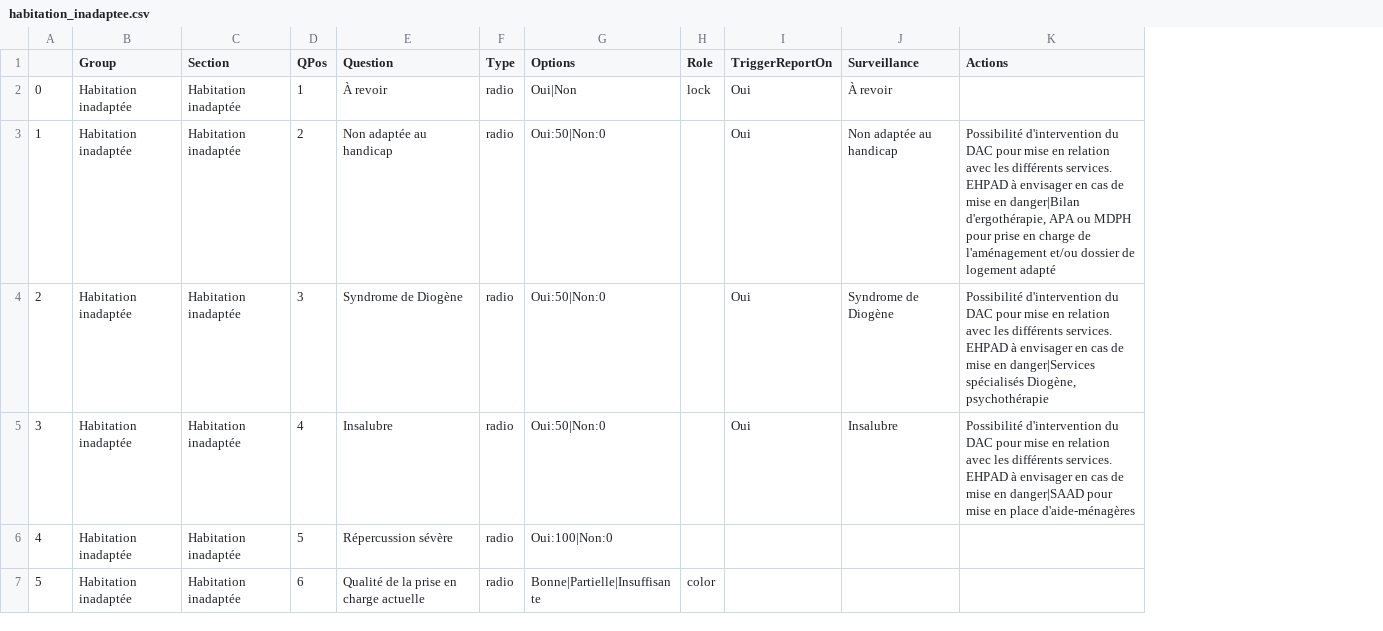
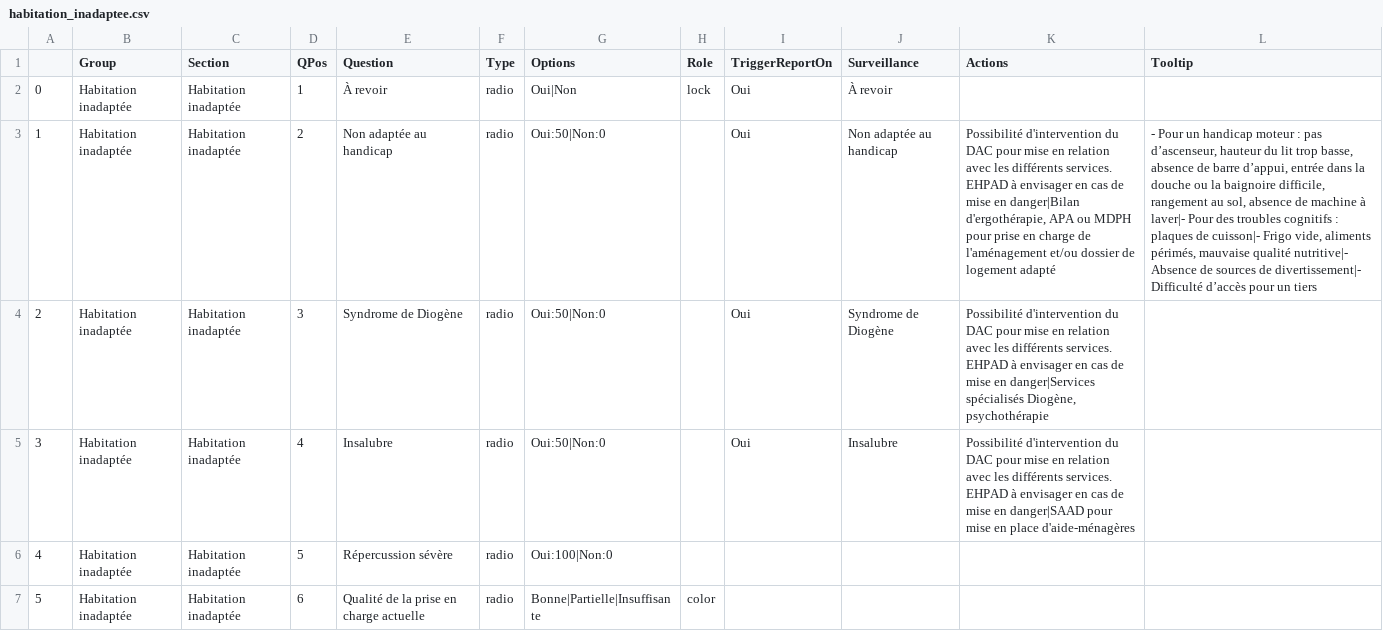
Before and after one commit to yyaegash/geriatosam, a CSV file: public/habitation_inadaptee.csv, drawn as a sheet; the diff names each change by its address in the sheet, - before the commit and + after, or states it on an @@ line.

Commit message:
add a tooltip on questions

```diff
--- a/public/habitation_inadaptee.csv
+++ b/public/habitation_inadaptee.csv
+column L (Tooltip), row 3: - Pour un handicap moteur : pas d’ascenseur, hauteur du lit trop basse, absence de barre d’appui, entrée dans la douche ou la baignoire difficile, rangement au sol, absence de machine à laver|- Pour des troubles cognitifs : plaques de cuisson|- Frigo vide, aliments périmés, mauvaise qualité nutritive|- Absence de sources de divertissement|- Difficulté d’accès pour un tiers
```
Also changed, not shown: 3 other files.
